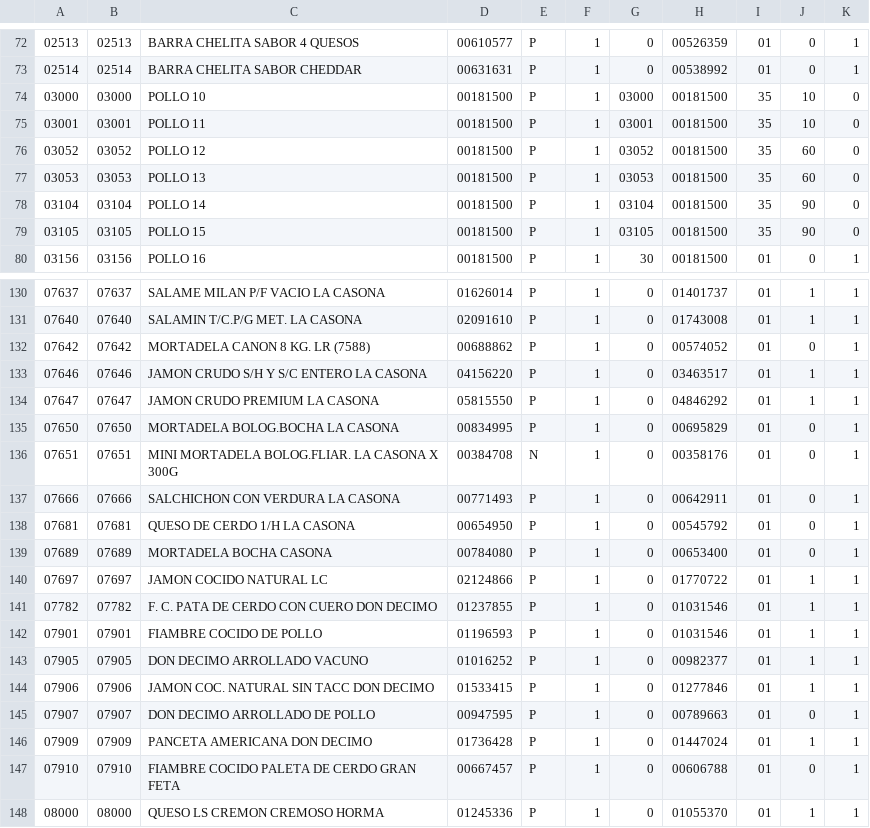
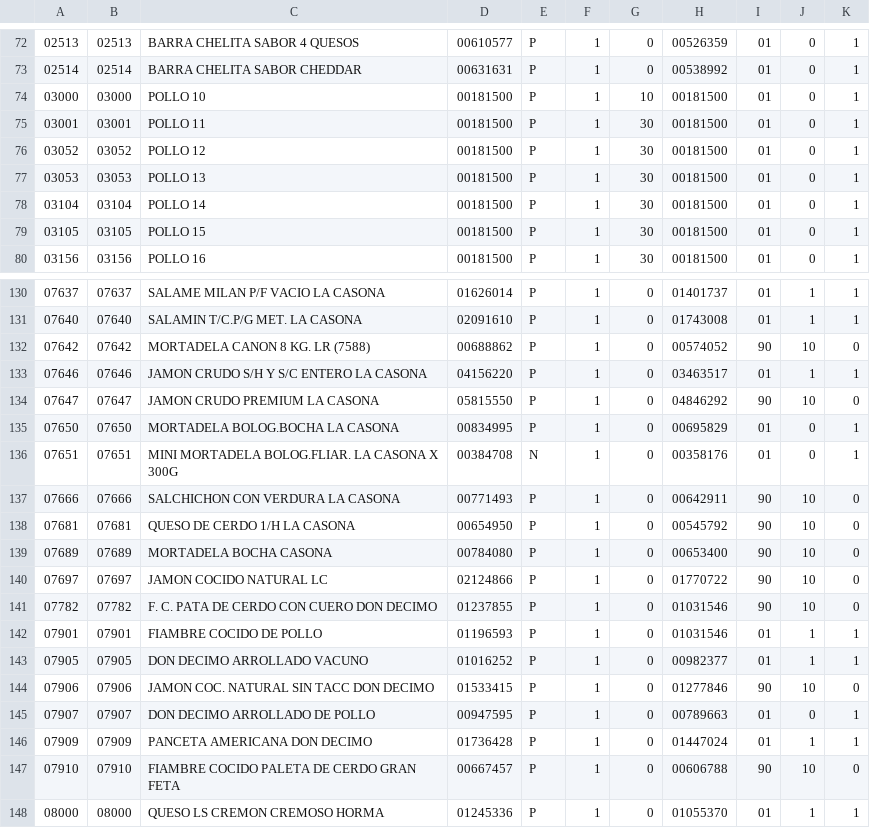
Before and after one commit to MartinMSalas/equipo1-JM_csv_converter, a CSV file: BALANZAS_MODIFIED.csv, drawn as a sheet; only a part is shown, gaps mark what is left out; the diff covers the shown part only.

```diff
--- a/BALANZAS_MODIFIED.csv
+++ b/BALANZAS_MODIFIED.csv
@@ -73,8 +73,8 @@
 02514,02514,BARRA CHELITA SABOR CHEDDAR,00631631,P,1,0,00538992,01,0,1
-03000,03000,POLLO 10,00181500,P,1,03000,00181500,35,10,0
-03001,03001,POLLO 11,00181500,P,1,03001,00181500,35,10,0
-03052,03052,POLLO 12,00181500,P,1,03052,00181500,35,60,0
-03053,03053,POLLO 13,00181500,P,1,03053,00181500,35,60,0
-03104,03104,POLLO 14,00181500,P,1,03104,00181500,35,90,0
-03105,03105,POLLO 15,00181500,P,1,03105,00181500,35,90,0
+03000,03000,POLLO 10,00181500,P,1,10,00181500,01,0,1
+03001,03001,POLLO 11,00181500,P,1,30,00181500,01,0,1
+03052,03052,POLLO 12,00181500,P,1,30,00181500,01,0,1
+03053,03053,POLLO 13,00181500,P,1,30,00181500,01,0,1
+03104,03104,POLLO 14,00181500,P,1,30,00181500,01,0,1
+03105,03105,POLLO 15,00181500,P,1,30,00181500,01,0,1
 03156,03156,POLLO 16,00181500,P,1,30,00181500,01,0,1
@@ -131,18 +131,18 @@
 07640,07640,SALAMIN T/C.P/G MET. LA CASONA,02091610,P,1,0,01743008,01,1,1
-07642,07642,MORTADELA CANON 8 KG. LR (7588),00688862,P,1,0,00574052,01,0,1
+07642,07642,MORTADELA CANON 8 KG. LR (7588),00688862,P,1,0,00574052,90,10,0
 07646,07646,JAMON CRUDO S/H Y S/C ENTERO LA CASONA,04156220,P,1,0,03463517,01,1,1
-07647,07647,JAMON CRUDO PREMIUM LA CASONA,05815550,P,1,0,04846292,01,1,1
+07647,07647,JAMON CRUDO PREMIUM LA CASONA,05815550,P,1,0,04846292,90,10,0
 07650,07650,MORTADELA BOLOG.BOCHA LA CASONA,00834995,P,1,0,00695829,01,0,1
 07651,07651,MINI MORTADELA BOLOG.FLIAR. LA CASONA X 300G,00384708,N,1,0,00358176,01,0,1
-07666,07666,SALCHICHON CON VERDURA LA CASONA,00771493,P,1,0,00642911,01,0,1
-07681,07681,QUESO DE CERDO 1/H LA CASONA,00654950,P,1,0,00545792,01,0,1
-07689,07689,MORTADELA  BOCHA CASONA,00784080,P,1,0,00653400,01,0,1
-07697,07697,JAMON COCIDO NATURAL LC,02124866,P,1,0,01770722,01,1,1
-07782,07782,F. C. PATA DE CERDO CON CUERO DON DECIMO,01237855,P,1,0,01031546,01,1,1
+07666,07666,SALCHICHON CON VERDURA LA CASONA,00771493,P,1,0,00642911,90,10,0
+07681,07681,QUESO DE CERDO 1/H LA CASONA,00654950,P,1,0,00545792,90,10,0
+07689,07689,MORTADELA  BOCHA CASONA,00784080,P,1,0,00653400,90,10,0
+07697,07697,JAMON COCIDO NATURAL LC,02124866,P,1,0,01770722,90,10,0
+07782,07782,F. C. PATA DE CERDO CON CUERO DON DECIMO,01237855,P,1,0,01031546,90,10,0
 07901,07901,FIAMBRE COCIDO DE POLLO,01196593,P,1,0,01031546,01,1,1
 07905,07905,DON DECIMO ARROLLADO VACUNO,01016252,P,1,0,00982377,01,1,1
-07906,07906,JAMON COC. NATURAL SIN TACC DON DECIMO,01533415,P,1,0,01277846,01,1,1
+07906,07906,JAMON COC. NATURAL SIN TACC DON DECIMO,01533415,P,1,0,01277846,90,10,0
 07907,07907,DON DECIMO ARROLLADO DE POLLO,00947595,P,1,0,00789663,01,0,1
 07909,07909,PANCETA AMERICANA DON DECIMO,01736428,P,1,0,01447024,01,1,1
-07910,07910,FIAMBRE COCIDO PALETA DE CERDO GRAN FETA,00667457,P,1,0,00606788,01,0,1
+07910,07910,FIAMBRE COCIDO PALETA DE CERDO GRAN FETA,00667457,P,1,0,00606788,90,10,0
 08000,08000,QUESO LS CREMON CREMOSO HORMA,01245336,P,1,0,01055370,01,1,1
```
Also changed, not shown: 133 edited cells elsewhere in this file, 6 other files.
